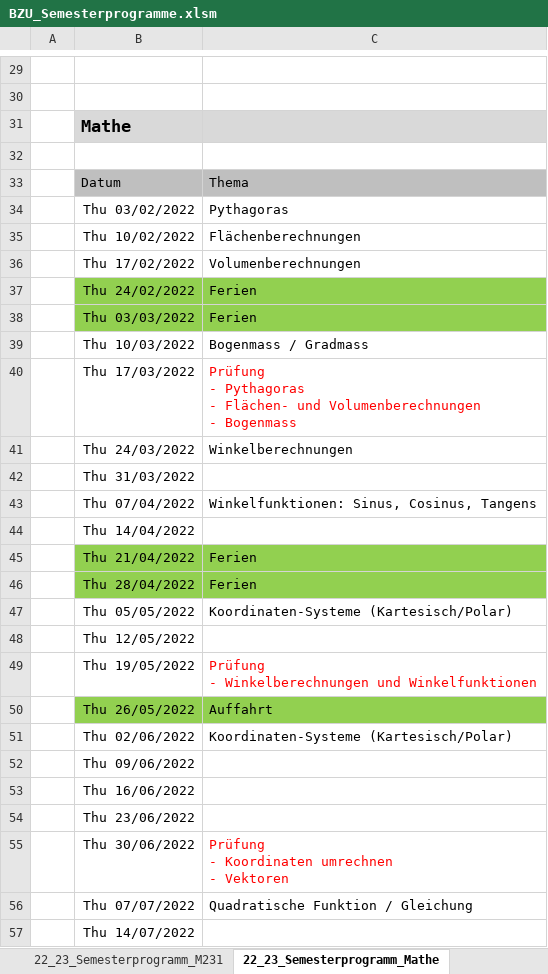
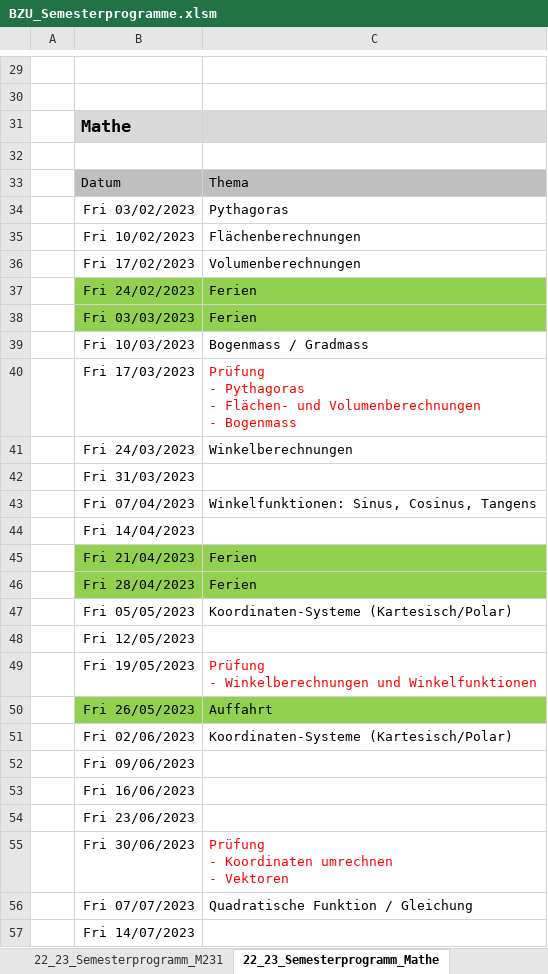
Before and after one commit to walter-rothlin/Source-Code, an Excel workbook: SchulungsUnterlagen/Semesterprogramme/BZU_Semesterprogramme.xlsm, sheet 22_23_Semesterprogramm_Mathe, drawn as a sheet; only a part is shown, gaps mark what is left out; values as stored, in another font and other column widths than the file's, no borders; the diff names each change by its address in the sheet, - before the commit and + after, or states it on an @@ line.

```diff
--- a/SchulungsUnterlagen/Semesterprogramme/BZU_Semesterprogramme.xlsm (sheet 22_23_Semesterprogramm_Mathe)
+++ b/SchulungsUnterlagen/Semesterprogramme/BZU_Semesterprogramme.xlsm (sheet 22_23_Semesterprogramm_Mathe)
-B34: Thu 03/02/2022
+B34: Fri 03/02/2023
-B35: Thu 10/02/2022
+B35: Fri 10/02/2023
-B36: Thu 17/02/2022
+B36: Fri 17/02/2023
-B37: Thu 24/02/2022
+B37: Fri 24/02/2023
-B38: Thu 03/03/2022
+B38: Fri 03/03/2023
-B39: Thu 10/03/2022
+B39: Fri 10/03/2023
-B40: Thu 17/03/2022
+B40: Fri 17/03/2023
-B41: Thu 24/03/2022
+B41: Fri 24/03/2023
-B42: Thu 31/03/2022
+B42: Fri 31/03/2023
-B43: Thu 07/04/2022
+B43: Fri 07/04/2023
-B44: Thu 14/04/2022
+B44: Fri 14/04/2023
-B45: Thu 21/04/2022
+B45: Fri 21/04/2023
-B46: Thu 28/04/2022
+B46: Fri 28/04/2023
-B47: Thu 05/05/2022
+B47: Fri 05/05/2023
-B48: Thu 12/05/2022
+B48: Fri 12/05/2023
-B49: Thu 19/05/2022
+B49: Fri 19/05/2023
-B50: Thu 26/05/2022
+B50: Fri 26/05/2023
-B51: Thu 02/06/2022
+B51: Fri 02/06/2023
-B52: Thu 09/06/2022
+B52: Fri 09/06/2023
-B53: Thu 16/06/2022
+B53: Fri 16/06/2023
-B54: Thu 23/06/2022
+B54: Fri 23/06/2023
-B55: Thu 30/06/2022
+B55: Fri 30/06/2023
-B56: Thu 07/07/2022
+B56: Fri 07/07/2023
-B57: Thu 14/07/2022
+B57: Fri 14/07/2023
```
Also changed, not shown: 1 other file.
